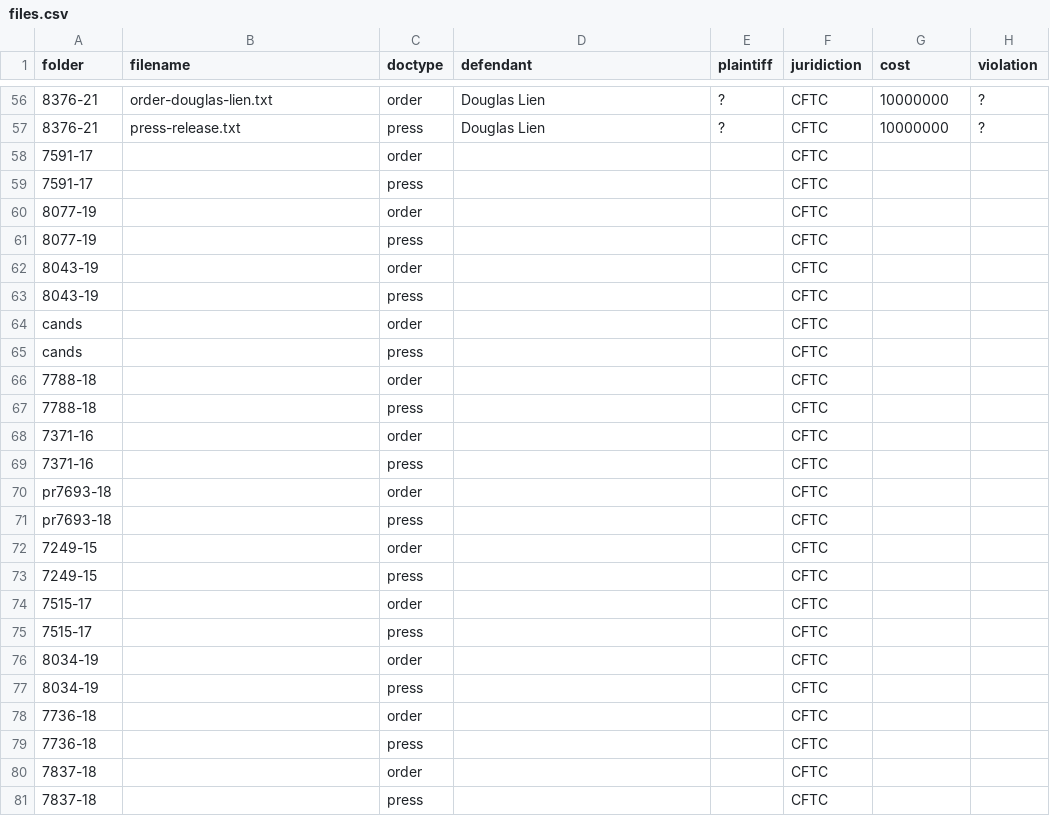
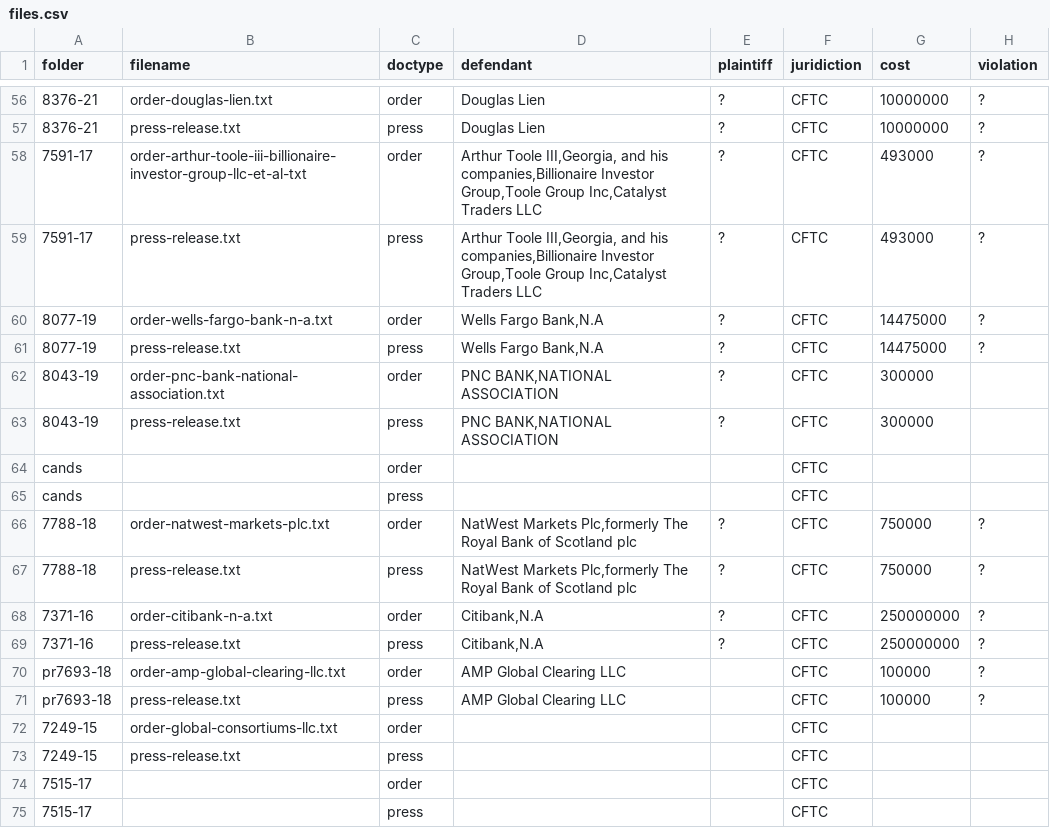
Before and after one commit to THEOLEX-IO/legal_doc_processing, a CSV file: data/csv/files.csv, drawn as a sheet; only a part is shown, gaps mark what is left out; the shorter side is filled out with more unchanged rows.

Commit message:
add data

```diff
--- a/data/csv/files.csv
+++ b/data/csv/files.csv
@@ -57,18 +57,18 @@ folder,filename,doctype,defendant,plaintiff,juridiction,cost,violation
 8376-21,press-release.txt,press,Douglas Lien,?,CFTC,10000000,?
-7591-17,,order,,,CFTC,,
-7591-17,,press,,,CFTC,,
-8077-19,,order,,,CFTC,,
-8077-19,,press,,,CFTC,,
-8043-19,,order,,,CFTC,,
-8043-19,,press,,,CFTC,,
+7591-17,order-arthur-toole-iii-billionaire-investor-group-llc-et-al-txt,order,"Arthur Toole III,Georgia, and his companies,Billionaire Investor Group,Toole Group Inc,Catalyst Traders LLC",?,CFTC,493000,?
+7591-17,press-release.txt,press,"Arthur Toole III,Georgia, and his companies,Billionaire Investor Group,Toole Group Inc,Catalyst Traders LLC",?,CFTC,493000,?
+8077-19,order-wells-fargo-bank-n-a.txt,order,"Wells Fargo Bank,N.A",?,CFTC,14475000,?
+8077-19,press-release.txt,press,"Wells Fargo Bank,N.A",?,CFTC,14475000,?
+8043-19,order-pnc-bank-national-association.txt,order,"PNC BANK,NATIONAL ASSOCIATION",?,CFTC,300000,
+8043-19,press-release.txt,press,"PNC BANK,NATIONAL ASSOCIATION",?,CFTC,300000,
 cands,,order,,,CFTC,,
 cands,,press,,,CFTC,,
-7788-18,,order,,,CFTC,,
-7788-18,,press,,,CFTC,,
-7371-16,,order,,,CFTC,,
-7371-16,,press,,,CFTC,,
-pr7693-18,,order,,,CFTC,,
-pr7693-18,,press,,,CFTC,,
-7249-15,,order,,,CFTC,,
-7249-15,,press,,,CFTC,,
+7788-18,order-natwest-markets-plc.txt,order,"NatWest Markets Plc,formerly The Royal Bank of Scotland plc",?,CFTC,750000,?
+7788-18,press-release.txt,press,"NatWest Markets Plc,formerly The Royal Bank of Scotland plc",?,CFTC,750000,?
+7371-16,order-citibank-n-a.txt,order,"Citibank,N.A",?,CFTC,250000000,?
+7371-16,press-release.txt,press,"Citibank,N.A",?,CFTC,250000000,?
+pr7693-18,order-amp-global-clearing-llc.txt,order,AMP Global Clearing LLC,,CFTC,100000,?
+pr7693-18,press-release.txt,press,AMP Global Clearing LLC,,CFTC,100000,?
+7249-15,order-global-consortiums-llc.txt,order,,,CFTC,,
+7249-15,press-release.txt,press,,,CFTC,,
 7515-17,,order,,,CFTC,,
```
